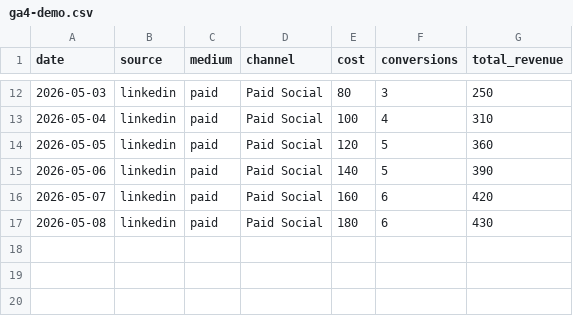
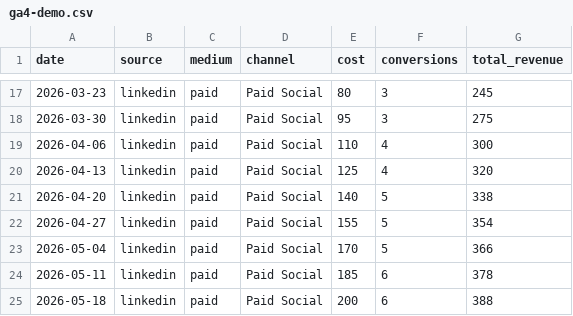
Before and after one commit to georgeschamma/mira-agent, a CSV file: samples/ga4-demo.csv, drawn as a sheet; only a part is shown, gaps mark what is left out; the diff covers the shown part only.

```diff
--- a/samples/ga4-demo.csv
+++ b/samples/ga4-demo.csv
@@ -12,6 +17,9 @@ date,source,medium,channel,cost,conversions,total_revenue
-2026-05-03,linkedin,paid,Paid Social,80,3,250
-2026-05-04,linkedin,paid,Paid Social,100,4,310
-2026-05-05,linkedin,paid,Paid Social,120,5,360
-2026-05-06,linkedin,paid,Paid Social,140,5,390
-2026-05-07,linkedin,paid,Paid Social,160,6,420
-2026-05-08,linkedin,paid,Paid Social,180,6,430
+2026-03-23,linkedin,paid,Paid Social,80,3,245
+2026-03-30,linkedin,paid,Paid Social,95,3,275
+2026-04-06,linkedin,paid,Paid Social,110,4,300
+2026-04-13,linkedin,paid,Paid Social,125,4,320
+2026-04-20,linkedin,paid,Paid Social,140,5,338
+2026-04-27,linkedin,paid,Paid Social,155,5,354
+2026-05-04,linkedin,paid,Paid Social,170,5,366
+2026-05-11,linkedin,paid,Paid Social,185,6,378
+2026-05-18,linkedin,paid,Paid Social,200,6,388
```
Also changed, not shown: 5 added rows and 28 edited cells elsewhere in this file, 22 other files.
